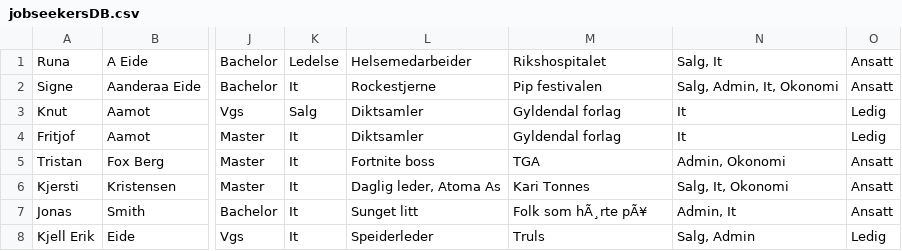
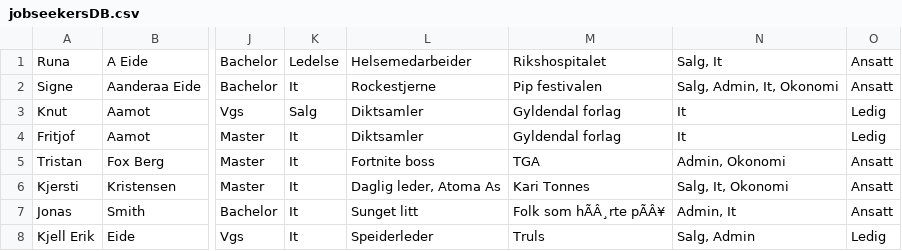
Before and after one commit to AnamaP/Semesteroppgave_PU2019, a CSV file: jobseekersDB.csv, drawn as a sheet; only a part is shown, gaps mark what is left out; the diff names each change by its address in the sheet, - before the commit and + after, or states it on an @@ line.

```diff
--- a/jobseekersDB.csv
+++ b/jobseekersDB.csv
-M7: Folk som hÃ¸rte pÃ¥
+M7: Folk som hÃÂ¸rte pÃÂ¥
```
Also changed, not shown: tempJobsDB.csv, 10 other files.
